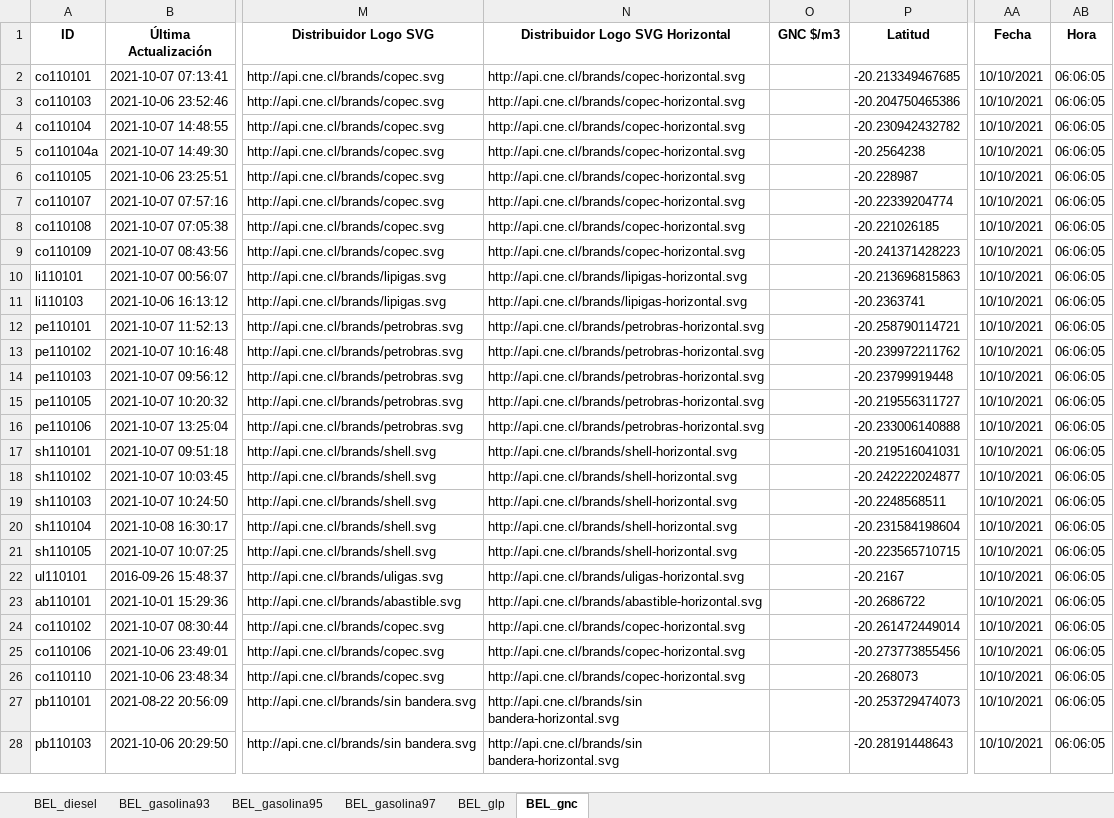
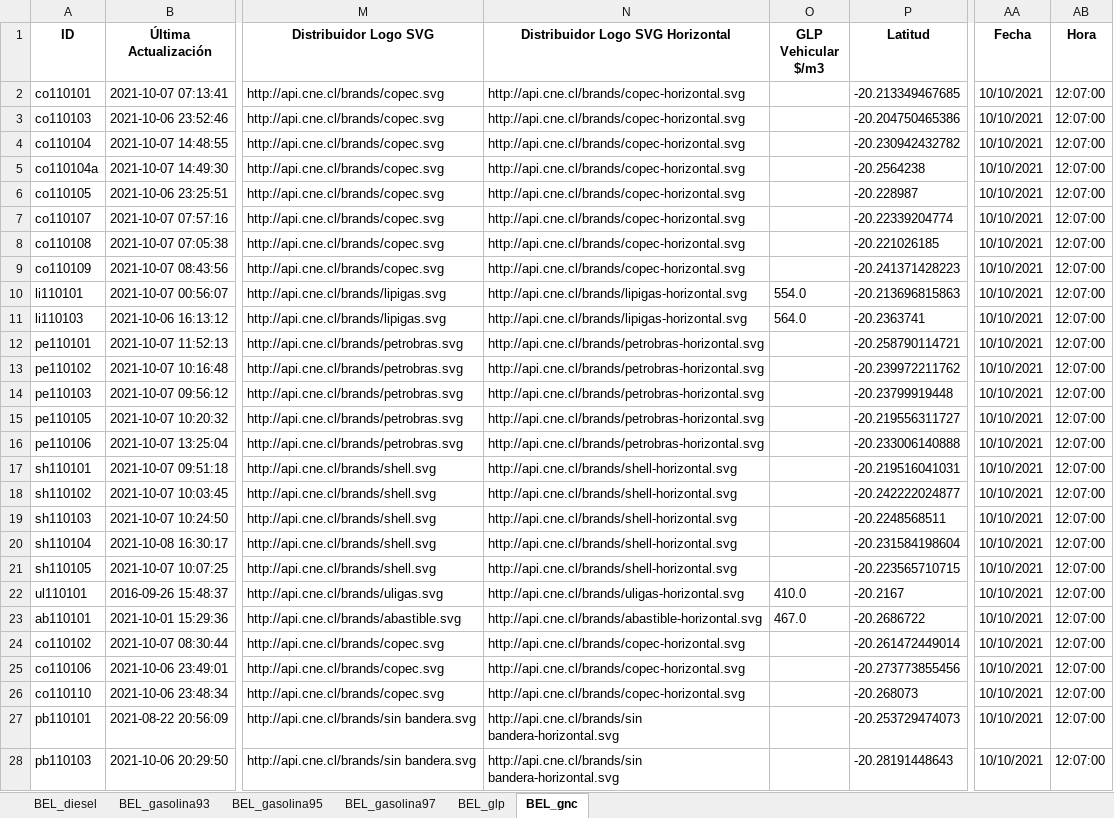
Before and after one commit to Sud-Austral/ENERGIA, an Excel workbook: Bencina_En_Linea_Ultima_Actualizacion.xlsx, sheet BEL_gnc, drawn as a sheet; only a part is shown, gaps mark what is left out; values as stored, in another font and other column widths than the file's, no borders; the diff covers the shown part only; the diff names each change by its address in the sheet, - before the commit and + after, or states it on an @@ line.

```diff
--- a/Bencina_En_Linea_Ultima_Actualizacion.xlsx (sheet BEL_gnc)
+++ b/Bencina_En_Linea_Ultima_Actualizacion.xlsx (sheet BEL_gnc)
-O1: GNC $/m3
+O1: GLP Vehicular $/m3
-AB2:AB28 (Hora): 06:06:05
+AB2:AB28 (Hora): 12:07:00
-O10 (GLP Vehicular $/m3): (empty)
+O10 (GLP Vehicular $/m3): 554.0
-O11 (GLP Vehicular $/m3): (empty)
+O11 (GLP Vehicular $/m3): 564.0
-O22 (GLP Vehicular $/m3): (empty)
+O22 (GLP Vehicular $/m3): 410.0
-O23 (GLP Vehicular $/m3): (empty)
+O23 (GLP Vehicular $/m3): 467.0
```
Also changed, not shown: 24 edited cells elsewhere in this sheet, sheet BEL_glp, sheet BEL_gasolina97, sheet BEL_diesel, sheet BEL_gasolina93, sheet BEL_gasolina95.
